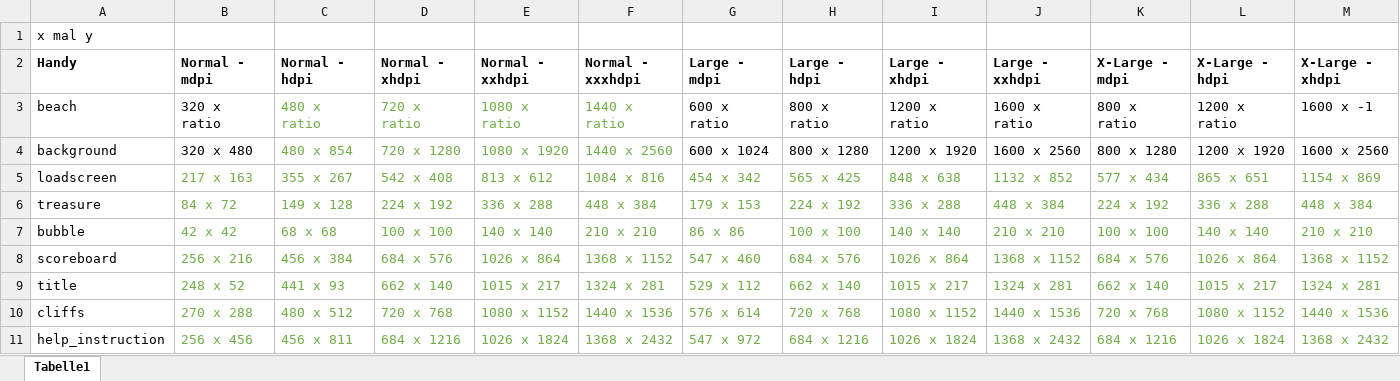
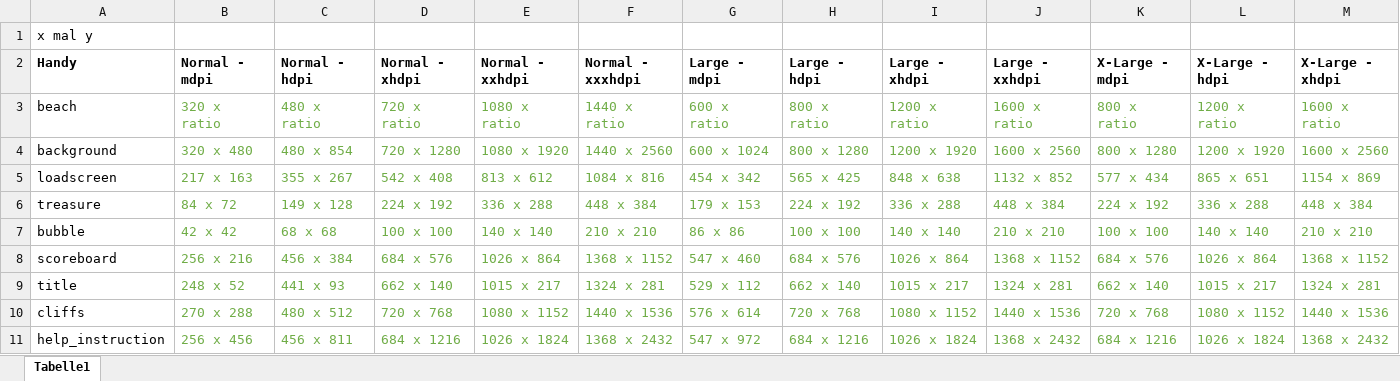
Before and after one commit to Julian-Schaefer/Foctupus, an Excel workbook: ImagesSizes.xlsx, sheet Tabelle1, drawn as a sheet; only a part is shown; values as stored, in another font and other column widths than the file's, no borders; table styles not drawn; the diff names each change by its address in the sheet, - before the commit and + after, or states it on an @@ line.

Commit message:
Finished Images

```diff
--- a/ImagesSizes.xlsx (sheet Tabelle1)
+++ b/ImagesSizes.xlsx (sheet Tabelle1)
-B3:B4 text colour: black
+B3:B4 text colour: #70AD47
-G3:M4 text colour: black
+G3:M4 text colour: #70AD47
-M3 (X-Large - xhdpi): 1600 x -1
+M3 (X-Large - xhdpi): 1600 x ratio
```
Also changed, not shown: 53 other files.
